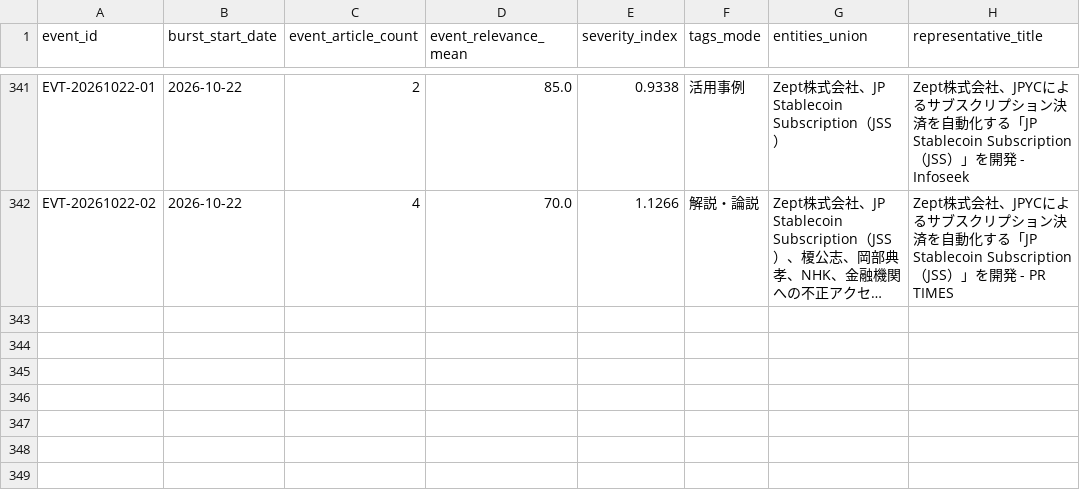
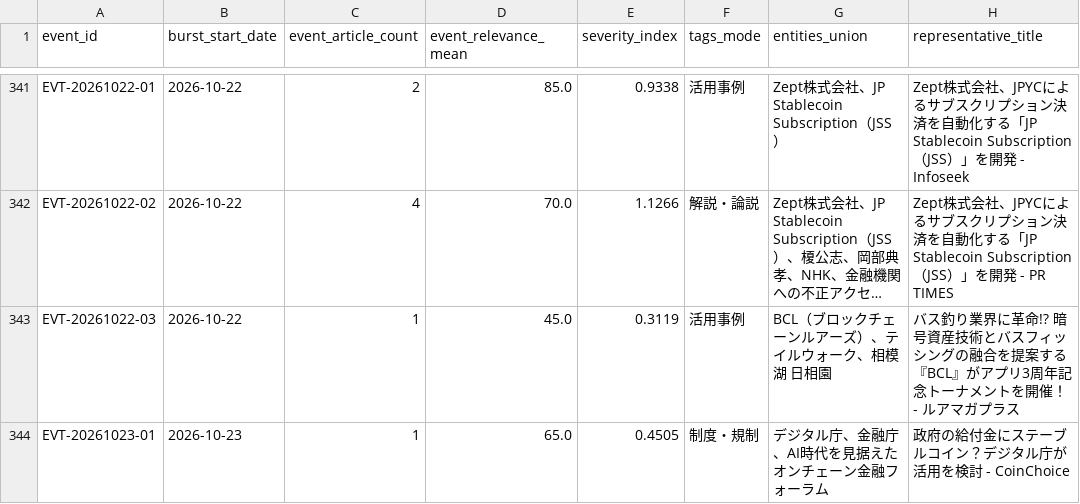
Before and after one commit to matsuno04/jpyc-news-v2, a CSV file: data/event_summary.csv, drawn as a sheet; only a part is shown, gaps mark what is left out; long unchanged cells end in …; the diff names each change by its address in the sheet, - before the commit and + after, or states it on an @@ line.

```diff
--- a/data/event_summary.csv
+++ b/data/event_summary.csv
+row 343: EVT-20261022-03 | 2026-10-22 | 1 | 45.0 | 0.3119 | 活用事例 | BCL（ブロックチェーンルアーズ）、テイルウォーク、相模湖 日相園 | バス釣り業界に革命!? 暗号資産技術とバスフィッシングの融合を提案する『BCL』がアプリ3周年記念トーナメントを開催！ - ルアマガプラス
+row 344: EVT-20261023-01 | 2026-10-23 | 1 | 65.0 | 0.4505 | 制度・規制 | デジタル庁、金融庁、AI時代を見据えたオンチェーン金融フォーラム | 政府の給付金にステーブルコイン？デジタル庁が活用を検討 - CoinChoice
```
Also changed, not shown: data/daily_panel.csv, 2 other files.
